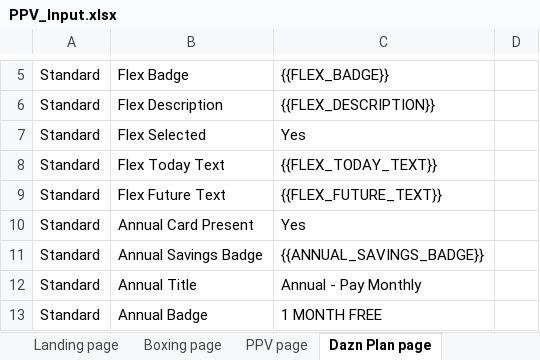
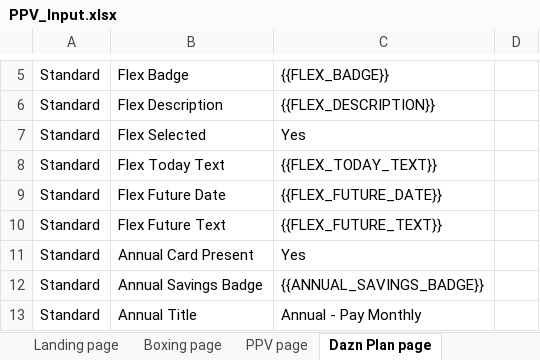
Before and after one commit to gopi-sanagapalli/PPV-End-to-End-Automation, an Excel workbook: data/PPV_Input.xlsx, sheet Dazn Plan page, drawn as a sheet; only a part is shown, gaps mark what is left out; the shorter side is filled out with more unchanged rows; values as stored, in another font and other column widths than the file's, no borders; the diff names each change by its address in the sheet, - before the commit and + after, or states it on an @@ line.

```diff
--- a/data/PPV_Input.xlsx (sheet Dazn Plan page)
+++ b/data/PPV_Input.xlsx (sheet Dazn Plan page)
+row 9: Standard | Flex Future Date | {{FLEX_FUTURE_DATE}}
```
Also changed, not shown: sheet Home of Boxing, sheet Home page, sheet Choose How To Buy page, sheet PPV page, 20 other files.
